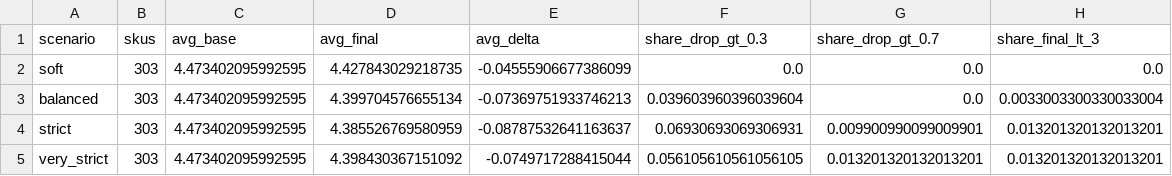
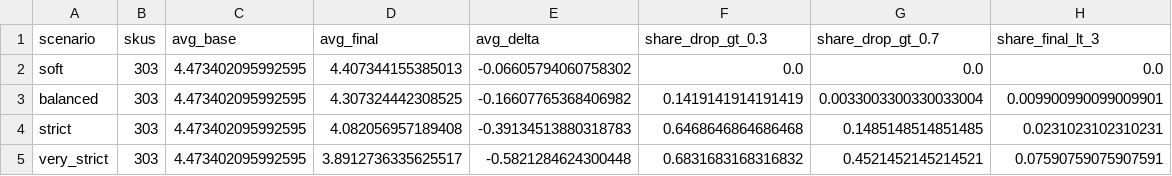
Before and after one commit to atroshyn/diploma_project, a CSV file: data/final_score_scenarios_summary.csv, drawn as a sheet.

```diff
--- a/data/final_score_scenarios_summary.csv
+++ b/data/final_score_scenarios_summary.csv
@@ -1,5 +1,5 @@
 scenario,skus,avg_base,avg_final,avg_delta,share_drop_gt_0.3,share_drop_gt_0.7,share_final_lt_3
-soft,303,4.473402095992595,4.427843029218735,-0.04555906677386099,0.0,0.0,0.0
-balanced,303,4.473402095992595,4.399704576655134,-0.07369751933746213,0.039603960396039604,0.0,0.0033003300330033004
-strict,303,4.473402095992595,4.385526769580959,-0.08787532641163637,0.06930693069306931,0.009900990099009901,0.013201320132013201
-very_strict,303,4.473402095992595,4.398430367151092,-0.0749717288415044,0.056105610561056105,0.013201320132013201,0.013201320132013201
+soft,303,4.473402095992595,4.407344155385013,-0.06605794060758302,0.0,0.0,0.0
+balanced,303,4.473402095992595,4.307324442308525,-0.16607765368406982,0.1419141914191419,0.0033003300330033004,0.009900990099009901
+strict,303,4.473402095992595,4.082056957189408,-0.39134513880318783,0.6468646864686468,0.1485148514851485,0.0231023102310231
+very_strict,303,4.473402095992595,3.8912736335625517,-0.5821284624300448,0.6831683168316832,0.4521452145214521,0.07590759075907591
```
Also changed, not shown: data/final_score_scenarios_summary_by_category.csv, 7 other files.
